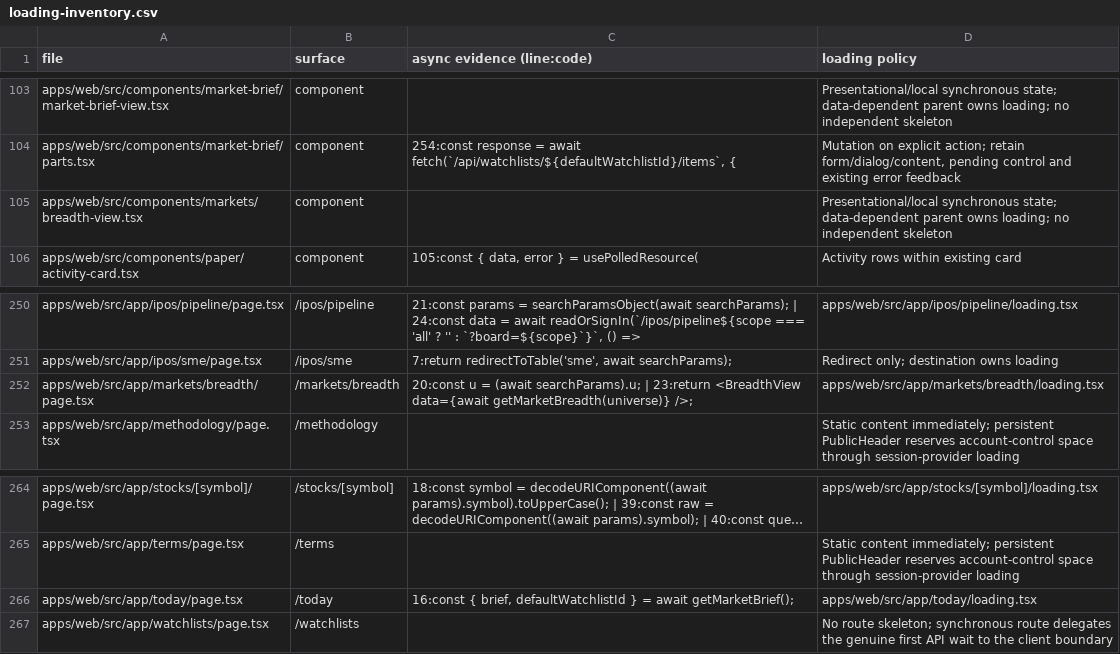
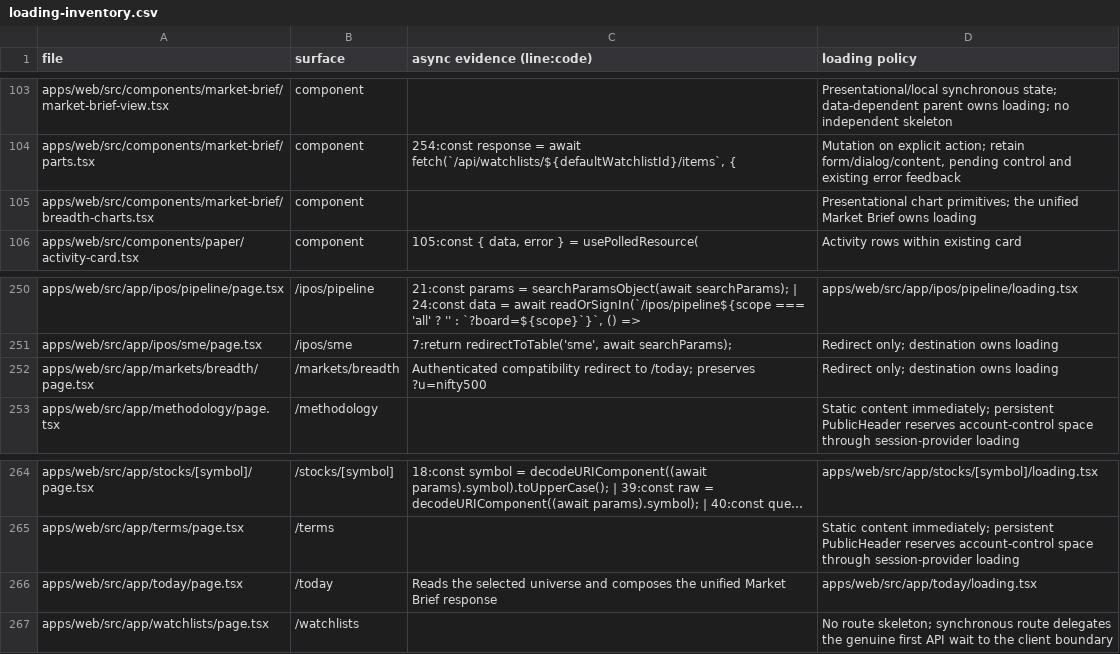
Before and after one commit to chkrishnamurthy/trade-signals, a CSV file: docs/design-system/loading-inventory.csv, drawn as a sheet; only a part is shown, gaps mark what is left out; long unchanged cells end in …; the diff names each change by its address in the sheet, - before the commit and + after, or states it on an @@ line.

Commit message:
chore(web): complete market brief consolidation

```diff
--- a/docs/design-system/loading-inventory.csv
+++ b/docs/design-system/loading-inventory.csv
-A105 (file): apps/web/src/components/markets/breadth-view.tsx
+A105 (file): apps/web/src/components/market-brief/breadth-charts.tsx
-D105 (loading policy): Presentational/local synchronous state; data-dependent parent owns loading; no independent skeleton
+D105 (loading policy): Presentational chart primitives; the unified Market Brief owns loading
-C252 (async evidence (line:code)): 20:const u = (await searchParams).u; | 23:return <BreadthView data={await getMarketBreadth(universe)} />;
+C252 (async evidence (line:code)): Authenticated compatibility redirect to /today; preserves ?u=nifty500
-D252 (loading policy): apps/web/src/app/markets/breadth/loading.tsx
+D252 (loading policy): Redirect only; destination owns loading
-C266 (async evidence (line:code)): 16:const { brief, defaultWatchlistId } = await getMarketBrief();
+C266 (async evidence (line:code)): Reads the selected universe and composes the unified Market Brief response
```
Also changed, not shown: 24 other files.
